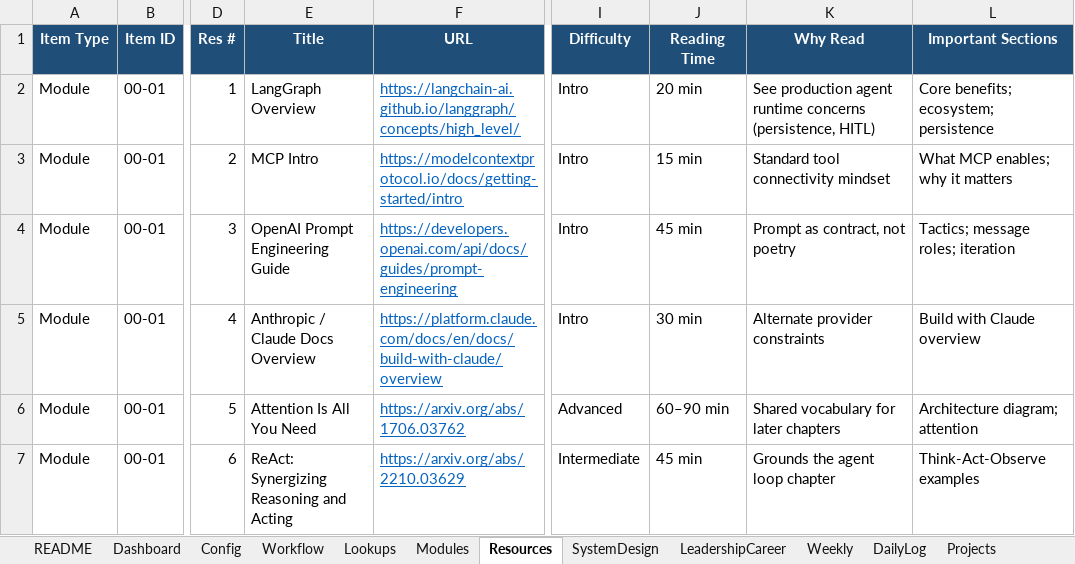
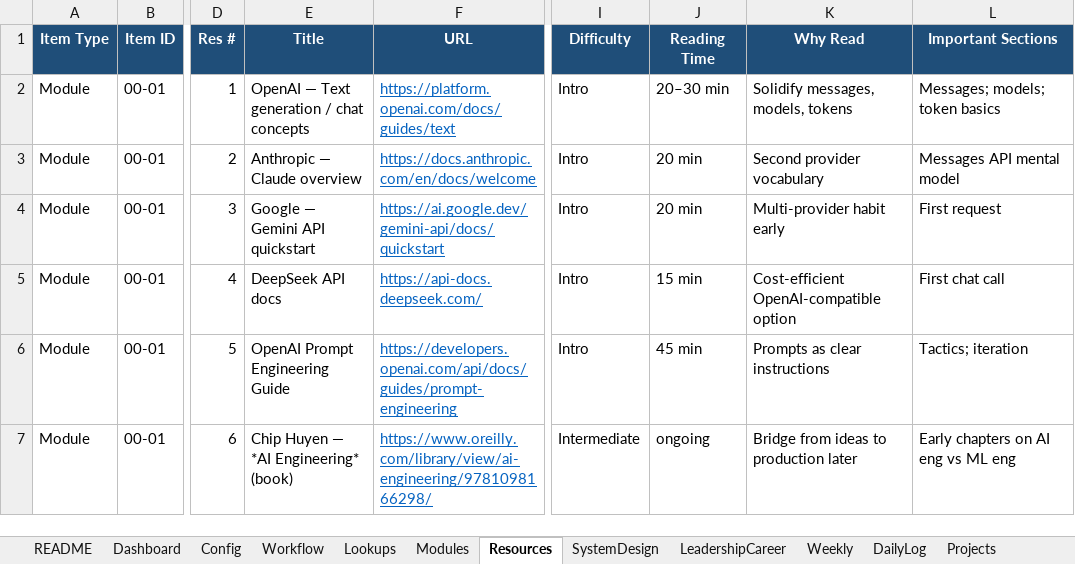
Before and after one commit to rcrahul43/GenAI-Masterclass, an Excel workbook: Tracker/GenAI-Masterclass-Tracker.xlsx, sheet Resources, drawn as a sheet; only a part is shown, gaps mark what is left out; values as stored, in another font and other column widths than the file's, no borders; the diff covers the shown part only; the diff names each change by its address in the sheet, - before the commit and + after, or states it on an @@ line.

```diff
--- a/Tracker/GenAI-Masterclass-Tracker.xlsx (sheet Resources)
+++ b/Tracker/GenAI-Masterclass-Tracker.xlsx (sheet Resources)
-E2 (Title): LangGraph Overview
+E2 (Title): OpenAI — Text generation / chat concepts
-F2 (URL): https://langchain-ai.github.io/langgraph/concepts/high_level/
+F2 (URL): https://platform.openai.com/docs/guides/text
-J2 (Reading Time): 20 min
+J2 (Reading Time): 20–30 min
-K2 (Why Read): See production agent runtime concerns (persistence, HITL)
+K2 (Why Read): Solidify messages, models, tokens
-L2 (Important Sections): Core benefits; ecosystem; persistence
+L2 (Important Sections): Messages; models; token basics
-E3 (Title): MCP Intro
+E3 (Title): Anthropic — Claude overview
-F3 (URL): https://modelcontextprotocol.io/docs/getting-started/intro
+F3 (URL): https://docs.anthropic.com/en/docs/welcome
-J3 (Reading Time): 15 min
+J3 (Reading Time): 20 min
-K3 (Why Read): Standard tool connectivity mindset
+K3 (Why Read): Second provider vocabulary
-L3 (Important Sections): What MCP enables; why it matters
+L3 (Important Sections): Messages API mental model
-E4 (Title): OpenAI Prompt Engineering Guide
+E4 (Title): Google — Gemini API quickstart
-F4 (URL): https://developers.openai.com/api/docs/guides/prompt-engineering
+F4 (URL): https://ai.google.dev/gemini-api/docs/quickstart
-J4 (Reading Time): 45 min
+J4 (Reading Time): 20 min
-K4 (Why Read): Prompt as contract, not poetry
+K4 (Why Read): Multi-provider habit early
-L4 (Important Sections): Tactics; message roles; iteration
+L4 (Important Sections): First request
-E5 (Title): Anthropic / Claude Docs Overview
+E5 (Title): DeepSeek API docs
-F5 (URL): https://platform.claude.com/docs/en/docs/build-with-claude/overview
+F5 (URL): https://api-docs.deepseek.com/
-J5 (Reading Time): 30 min
+J5 (Reading Time): 15 min
-K5 (Why Read): Alternate provider constraints
+K5 (Why Read): Cost-efficient OpenAI-compatible option
-L5 (Important Sections): Build with Claude overview
+L5 (Important Sections): First chat call
-E6 (Title): Attention Is All You Need
+E6 (Title): OpenAI Prompt Engineering Guide
-F6 (URL): https://arxiv.org/abs/1706.03762
+F6 (URL): https://developers.openai.com/api/docs/guides/prompt-engineering
-I6 (Difficulty): Advanced
+I6 (Difficulty): Intro
-J6 (Reading Time): 60–90 min
+J6 (Reading Time): 45 min
-K6 (Why Read): Shared vocabulary for later chapters
+K6 (Why Read): Prompts as clear instructions
-L6 (Important Sections): Architecture diagram; attention
+L6 (Important Sections): Tactics; iteration
-E7 (Title): ReAct: Synergizing Reasoning and Acting
+E7 (Title): Chip Huyen — *AI Engineering* (book)
-F7 (URL): https://arxiv.org/abs/2210.03629
+F7 (URL): https://www.oreilly.com/library/view/ai-engineering/9781098166298/
-J7 (Reading Time): 45 min
+J7 (Reading Time): ongoing
-K7 (Why Read): Grounds the agent loop chapter
+K7 (Why Read): Bridge from ideas to production later
-L7 (Important Sections): Think-Act-Observe examples
+L7 (Important Sections): Early chapters on AI eng vs ML eng
```
Also changed, not shown: 5 edited cells elsewhere in this sheet, sheet Modules, sheet Weekly, sheet Projects, sheet STAR, sheet Dashboard, 36 other files.
